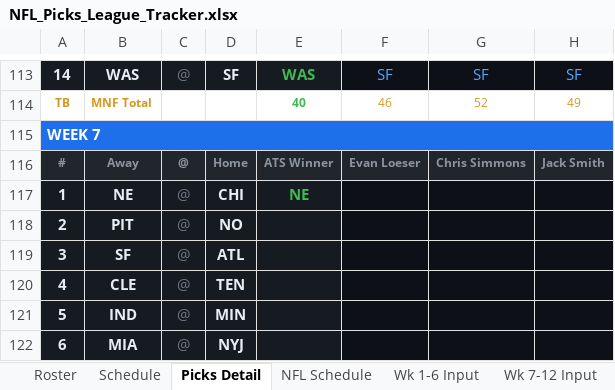
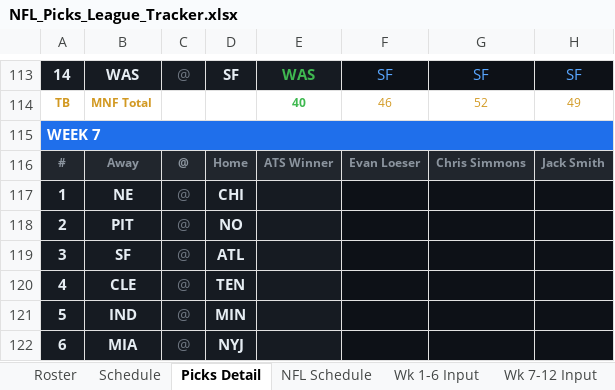
Before and after one commit to eloeser-1147/NFL-Picks-League, an Excel workbook: NFL_Picks_League_Tracker.xlsx, sheet Picks Detail, drawn as a sheet; only a part is shown, gaps mark what is left out; values as stored, in another font and other column widths than the file's, no borders; conditional formats not drawn; the diff names each change by its address in the sheet, - before the commit and + after, or states it on an @@ line.

Commit message:
Update NFL_Picks_League_Tracker.xlsx

```diff
--- a/NFL_Picks_League_Tracker.xlsx (sheet Picks Detail)
+++ b/NFL_Picks_League_Tracker.xlsx (sheet Picks Detail)
-E117: NE
+E117: (empty)
```
Also changed, not shown: sheet NFL Schedule.
